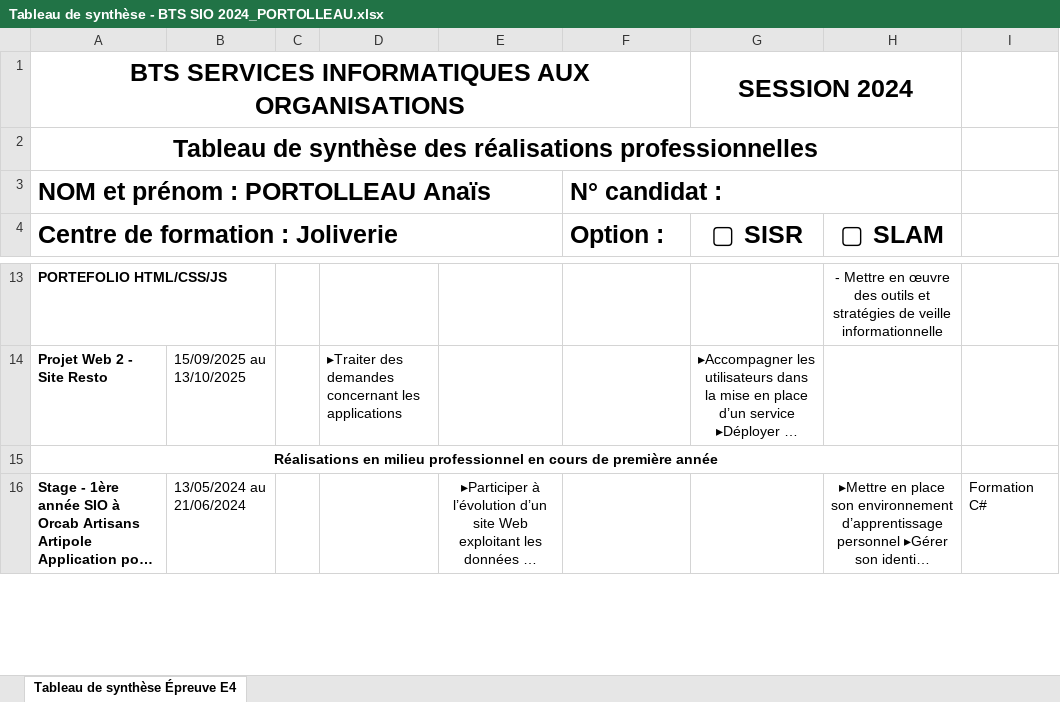
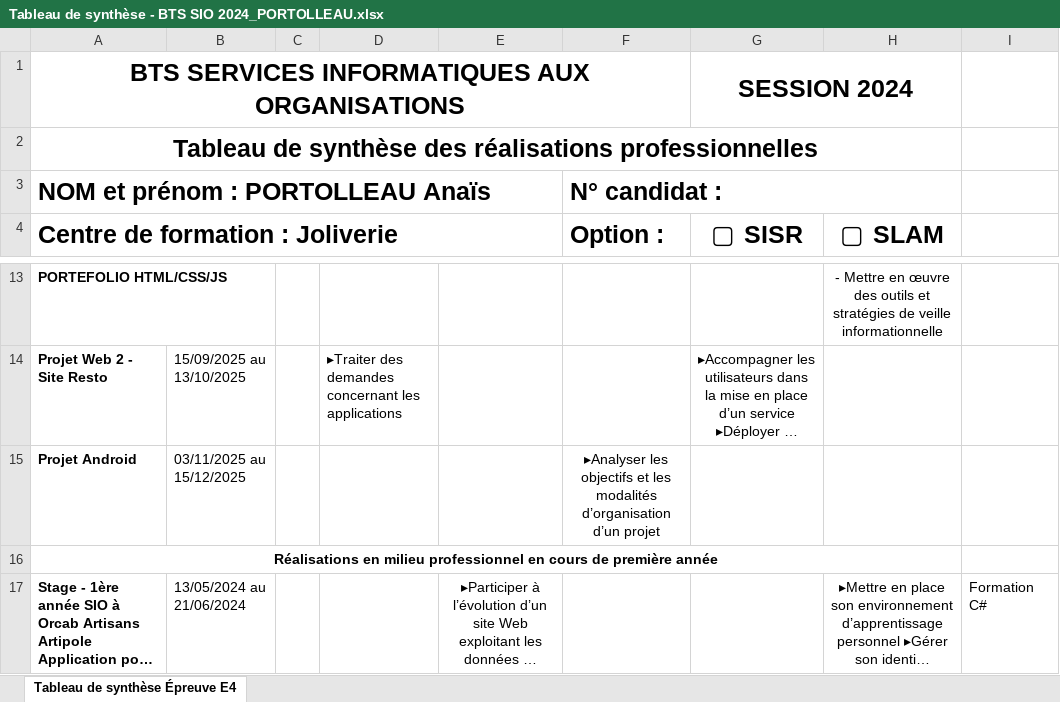
Before and after one commit to Anaisprt44/Portfolio, an Excel workbook: t_competences/Tableau de synthèse - BTS SIO 2024_PORTOLLEAU.xlsx, sheet Tableau de synthèse Épreuve E4, drawn as a sheet; only a part is shown, gaps mark what is left out; long unchanged cells end in …; values as stored, in another font and other column widths than the file's, no borders; the diff names each change by its address in the sheet, - before the commit and + after, or states it on an @@ line.

Commit message:
ajout compétence du projet android

```diff
--- a/t_competences/Tableau de synthèse - BTS SIO 2024_PORTOLLEAU.xlsx (sheet Tableau de synthèse Épreuve E4)
+++ b/t_competences/Tableau de synthèse - BTS SIO 2024_PORTOLLEAU.xlsx (sheet Tableau de synthèse Épreuve E4)
+row 15: Projet Android | 03/11/2025 au 15/12/2025 |  |  |  | ▸Analyser les objectifs et les modalités d’organisation d’un projet
```
Also changed, not shown: 2 other files.
